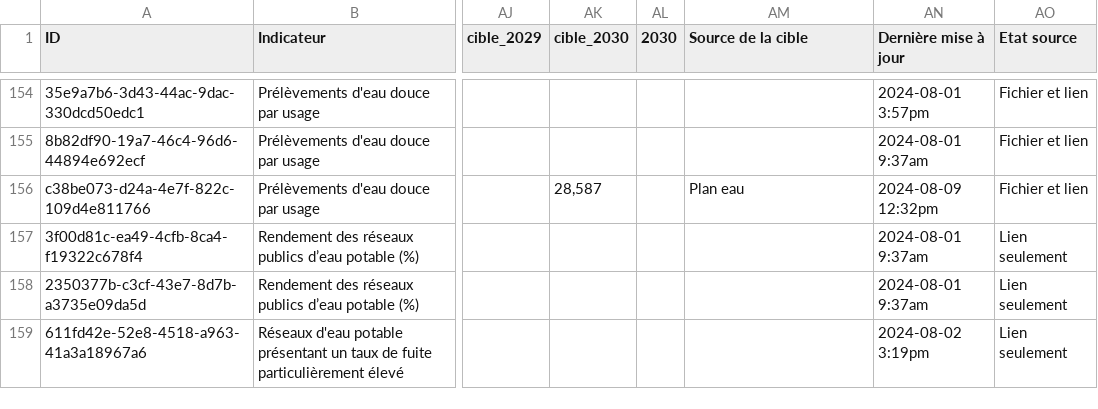
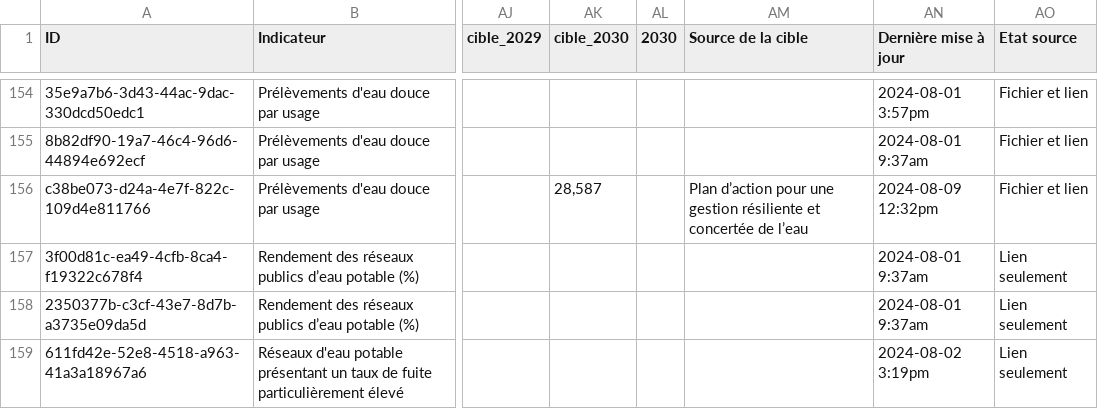
Before and after one commit to planification-ecologique/barometre, a CSV file: app/public/grist-backups/grist-indicators.csv, drawn as a sheet; only a part is shown, gaps mark what is left out; the diff covers the shown part only; the diff names each change by its address in the sheet, - before the commit and + after, or states it on an @@ line.

```diff
--- a/app/public/grist-backups/grist-indicators.csv
+++ b/app/public/grist-backups/grist-indicators.csv
-AM156 (Source de la cible): Plan eau
+AM156 (Source de la cible): Plan d’action pour une gestion résiliente et concertée de l’eau
```
Also changed, not shown: 3 edited cells elsewhere in this file, 2 other files.
